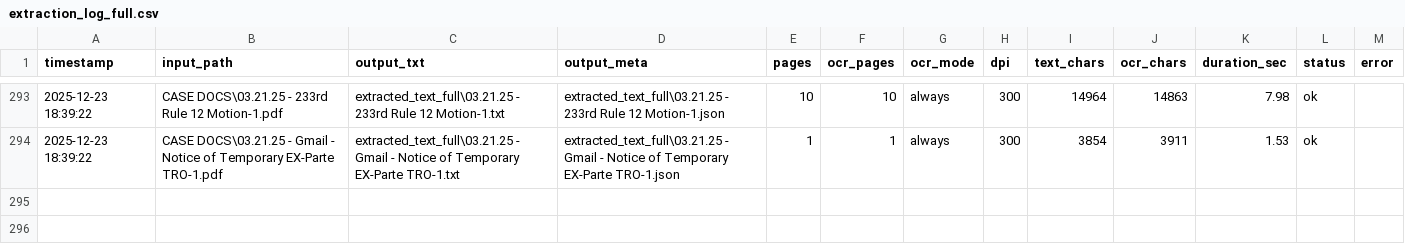
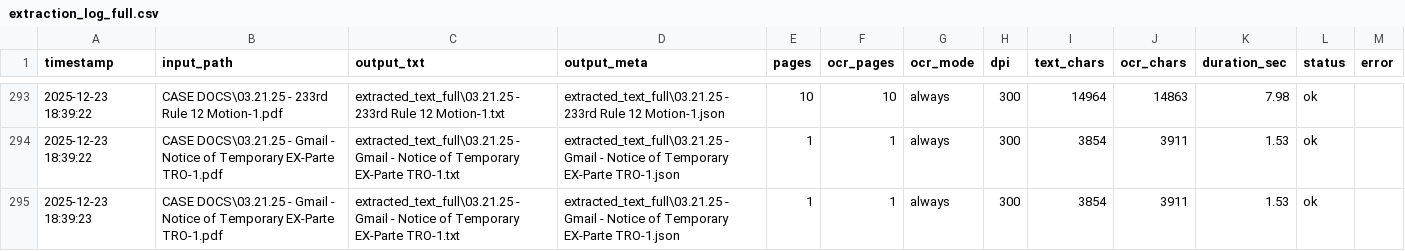
Before and after one commit to chuckdustin12/LEGAL_DESTROYER, a CSV file: extracted_text_full/extraction_log_full.csv, drawn as a sheet; only a part is shown, gaps mark what is left out; the diff names each change by its address in the sheet, - before the commit and + after, or states it on an @@ line.

```diff
--- a/extracted_text_full/extraction_log_full.csv
+++ b/extracted_text_full/extraction_log_full.csv
+row 295: 2025-12-23 18:39:23 | CASE DOCS\03.21.25 - Gmail - Notice of Temporary EX-Parte TRO-1.pdf | extracted_text_full\03.21.25 - Gmail - Notice of Temporary EX-Parte TRO-1.txt | extracted_text_full\03.21.25 - Gmail - Notice of Temporary EX-Parte TRO-1.json | 1 | 1 | always | 300 | 3854 | 3911 | 1.53 | ok
```
Also changed, not shown: 1 other file.
